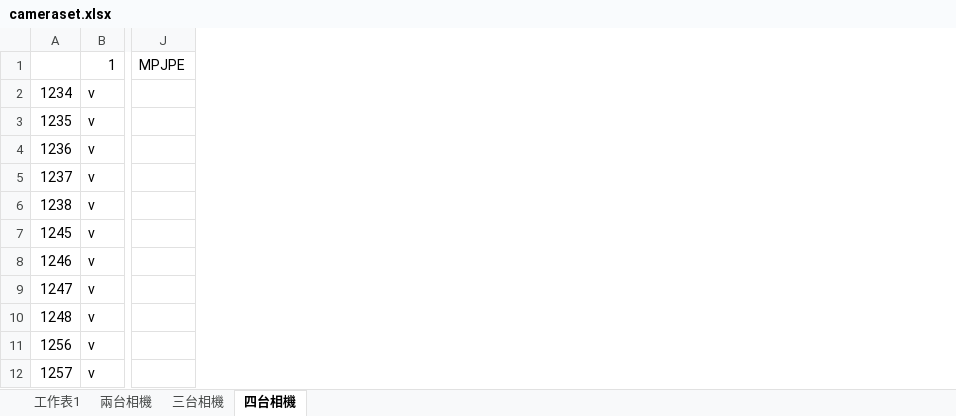
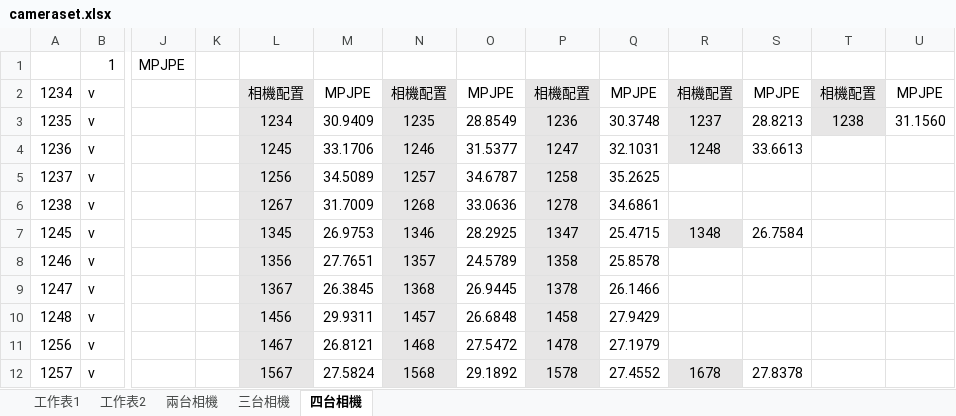
Before and after one commit to chen4011/ImuHumanPosePytorch, an Excel workbook: cameraset.xlsx, sheet 四台相機, drawn as a sheet; only a part is shown, gaps mark what is left out; values as stored, in another font and other column widths than the file's, no borders; the diff names each change by its address in the sheet, - before the commit and + after, or states it on an @@ line.

```diff
--- a/cameraset.xlsx (sheet 四台相機)
+++ b/cameraset.xlsx (sheet 四台相機)
+sheet tab: 工作表2
+column K, empty
+column L, rows 2-12: 相機配置 | 1234 | 1245 | 1256 | 1267 | 1345 | 1356 | 1367 | 1456 | 1467 | 1567
+column M, rows 2-12: MPJPE | 30.9409 | 33.1706 | 34.5089 | 31.7009 | 26.9753 | 27.7651 | 26.3845 | 29.9311 | 26.8121 | 27.5824
+column N, rows 2-12: 相機配置 | 1235 | 1246 | 1257 | 1268 | 1346 | 1357 | 1368 | 1457 | 1468 | 1568
+column O, rows 2-12: MPJPE | 28.8549 | 31.5377 | 34.6787 | 33.0636 | 28.2925 | 24.5789 | 26.9445 | 26.6848 | 27.5472 | 29.1892
+column P, rows 2-12: 相機配置 | 1236 | 1247 | 1258 | 1278 | 1347 | 1358 | 1378 | 1458 | 1478 | 1578
+column Q, rows 2-12: MPJPE | 30.3748 | 32.1031 | 35.2625 | 34.6861 | 25.4715 | 25.8578 | 26.1466 | 27.9429 | 27.1979 | 27.4552
+column R, rows 2-12: 相機配置 | 1237 | 1248 |  |  | 1348 |  |  |  |  | 1678
+column S, rows 2-12: MPJPE | 28.8213 | 33.6613 |  |  | 26.7584 |  |  |  |  | 27.8378
+column T, rows 2-3: 相機配置 | 1238
+column U, rows 2-3: MPJPE | 31.1560
```
Also changed, not shown: sheet 工作表1, sheet 三台相機, charts or pictures, 16 other files.
